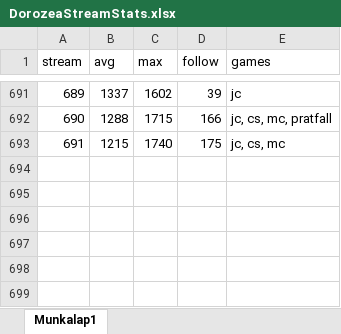
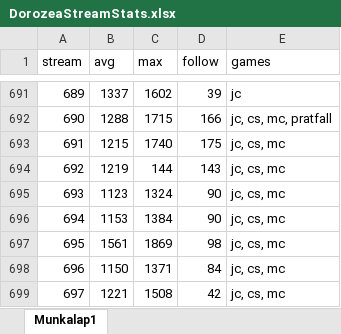
Before and after one commit to balintkardos/ChatlogDorozea, an Excel workbook: DorozeaStreamStats.xlsx, sheet Munkalap1, drawn as a sheet; only a part is shown, gaps mark what is left out; values as stored, in another font and other column widths than the file's, no borders; charts and pictures not drawn; the diff names each change by its address in the sheet, - before the commit and + after, or states it on an @@ line.

```diff
--- a/DorozeaStreamStats.xlsx (sheet Munkalap1)
+++ b/DorozeaStreamStats.xlsx (sheet Munkalap1)
+row 694: 692 | 1219 | 144 | 143 | jc, cs, mc
+row 695: 693 | 1123 | 1324 | 90 | jc, cs, mc
+row 696: 694 | 1153 | 1384 | 90 | jc, cs, mc
+row 697: 695 | 1561 | 1869 | 98 | jc, cs, mc
+row 698: 696 | 1150 | 1371 | 84 | jc, cs, mc
+row 699: 697 | 1221 | 1508 | 42 | jc, cs, mc
```
Also changed, not shown: 9 other files.
